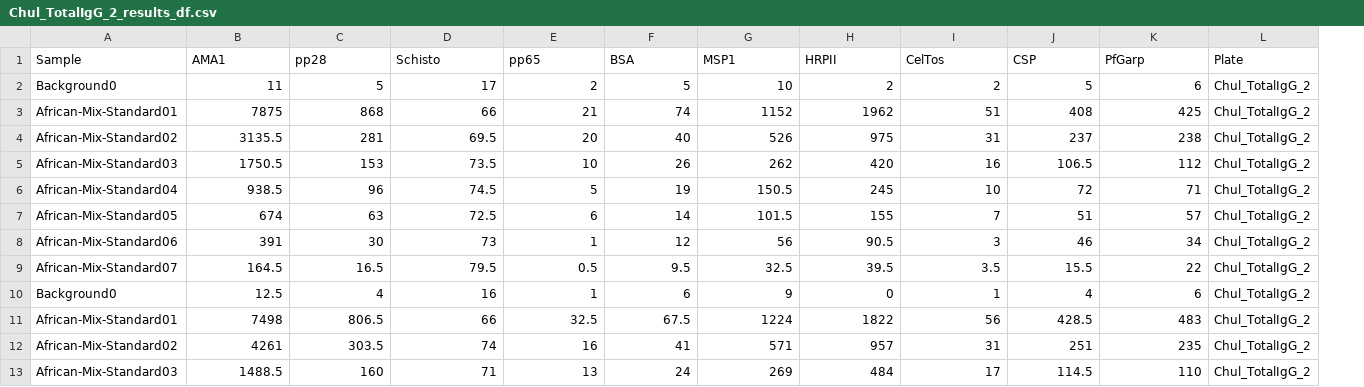
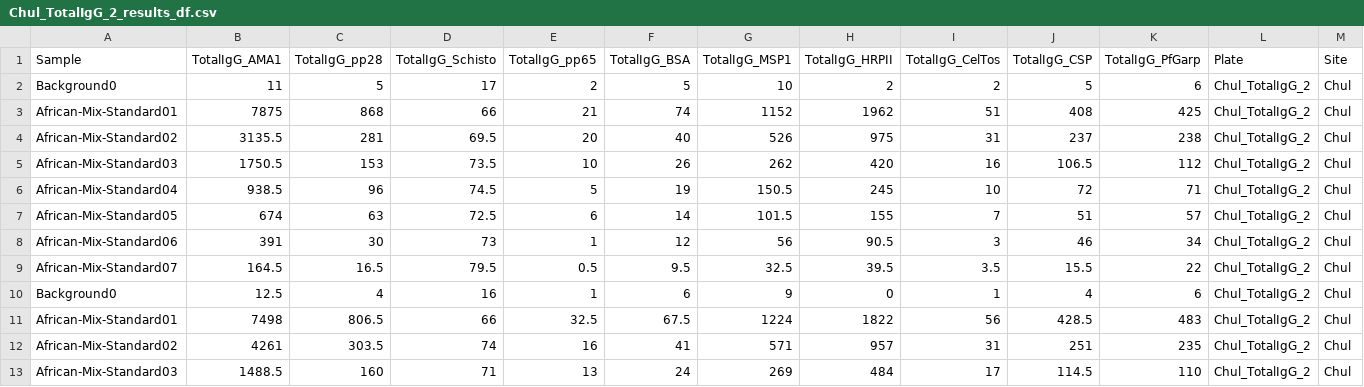
Before and after one commit to IDEELResearch/RTSS_Kisumu_Schisto, a CSV file: data/clean/luminex/Chul_TotalIgG_2_results_df.csv, drawn as a sheet; only a part is shown; removed rows and columns are numbered as before the commit, all else as after; the diff names each change by its address in the sheet, - before the commit and + after, or states it on an @@ line.

Commit message:
Plate-level BSA subtraction and the addition of a Site column, Serology type added to the antigen names.

```diff
--- a/data/clean/luminex/Chul_TotalIgG_2_results_df.csv
+++ b/data/clean/luminex/Chul_TotalIgG_2_results_df.csv
+column M, rows 2-13: all Chul
-row 1: Sample | AMA1 | pp28 | Schisto | pp65 | BSA | MSP1 | HRPII | CelTos | CSP | PfGarp | Plate
+row 1: Sample | TotalIgG_AMA1 | TotalIgG_pp28 | TotalIgG_Schisto | TotalIgG_pp65 | TotalIgG_BSA | TotalIgG_MSP1 | TotalIgG_HRPII | TotalIgG_CelTos | TotalIgG_CSP | TotalIgG_PfGarp | Plate | Site
```
Also changed, not shown: data/clean/luminex/Chul_IgG3_1_results_df.csv, 1 other file.
